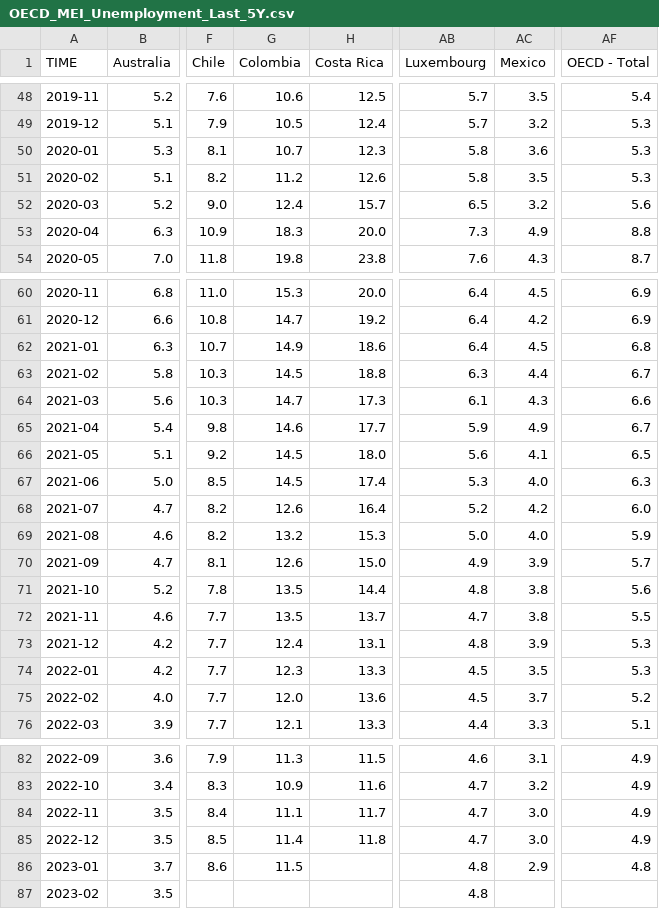
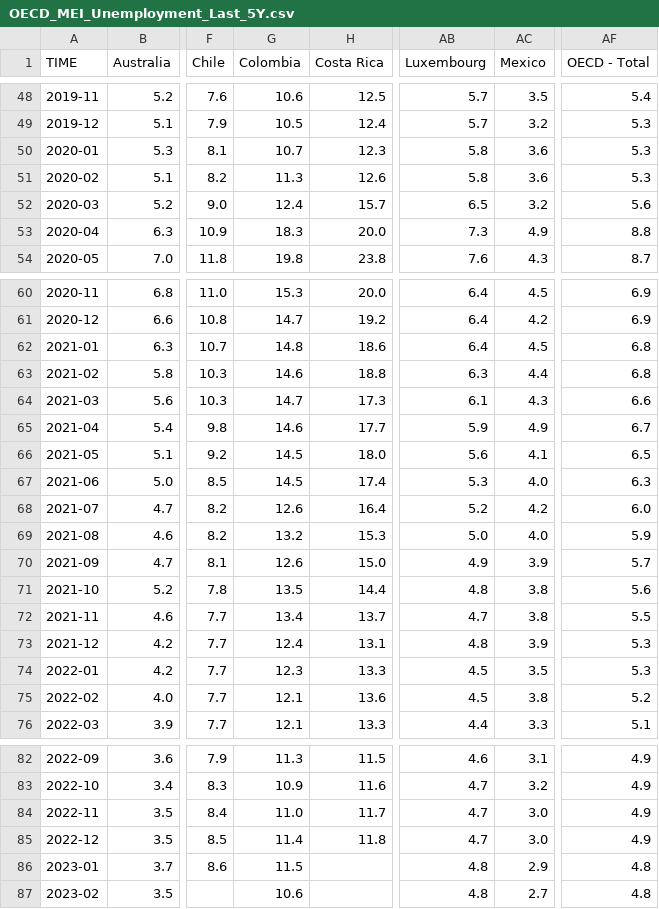
Before and after one commit to Qery-Data/Unemployment-OECD, a CSV file: data/OECD_MEI_Unemployment_Last_5Y.csv, drawn as a sheet; only a part is shown, gaps mark what is left out; the diff names each change by its address in the sheet, - before the commit and + after, or states it on an @@ line.

Commit message:
Latest data: Tue Apr  4 09:08:01 UTC 2023

```diff
--- a/data/OECD_MEI_Unemployment_Last_5Y.csv
+++ b/data/OECD_MEI_Unemployment_Last_5Y.csv
-G51 (Colombia): 11.2
+G51 (Colombia): 11.3
-AC51 (Mexico): 3.5
+AC51 (Mexico): 3.6
-G62 (Colombia): 14.9
+G62 (Colombia): 14.8
-G63 (Colombia): 14.5
+G63 (Colombia): 14.6
-AF63 (OECD - Total): 6.7
+AF63 (OECD - Total): 6.8
-G72 (Colombia): 13.5
+G72 (Colombia): 13.4
-G75 (Colombia): 12.0
+G75 (Colombia): 12.1
-AC75 (Mexico): 3.7
+AC75 (Mexico): 3.8
-G84 (Colombia): 11.1
+G84 (Colombia): 11.0
-G87 (Colombia): (empty)
+G87 (Colombia): 10.6
-AC87 (Mexico): (empty)
+AC87 (Mexico): 2.7
-AF87 (OECD - Total): (empty)
+AF87 (OECD - Total): 4.8
```
Also changed, not shown: data/OECD_MEI_Unemployment_Last_5Y_Monthly_Flag_Table.csv.
